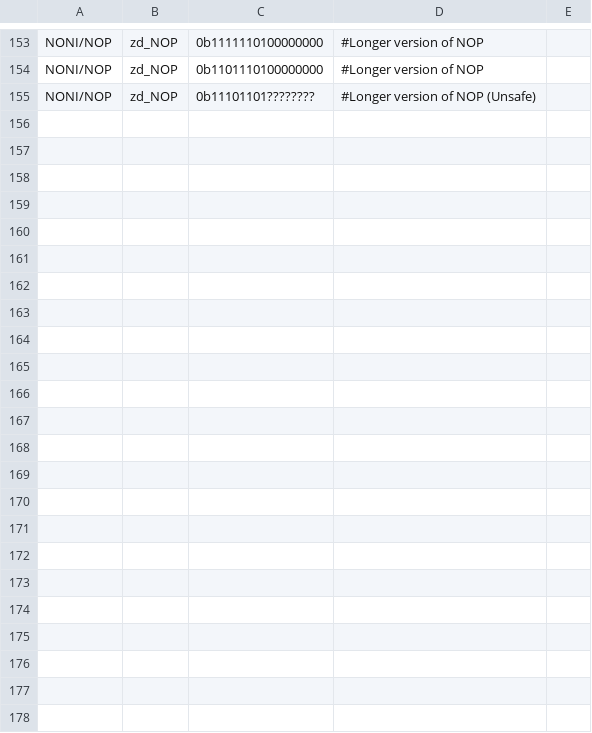
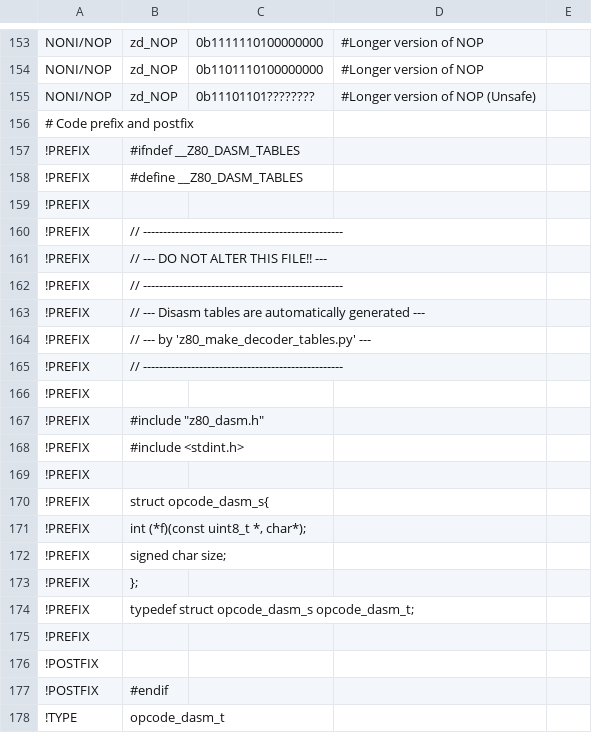
Before and after one commit to NeonMan/master-system-emu, a CSV file: z80/z80_dasm_tables.csv, drawn as a sheet; only a part is shown, gaps mark what is left out.

Commit message:
Improved table generator; Started rework on the Z80 disassembler.

```diff
--- a/z80/z80_dasm_tables.csv
+++ b/z80/z80_dasm_tables.csv
@@ -155 +155,24 @@ NONI/NOP	zd_NOP	0b1101110100000000	#Longer version of NOP
 NONI/NOP	zd_NOP	0b11101101????????	#Longer version of NOP (Unsafe)	
+# Code prefix and postfix				
+!PREFIX	#ifndef __Z80_DASM_TABLES			
+!PREFIX	#define __Z80_DASM_TABLES			
+!PREFIX				
+!PREFIX	// --------------------------------------------------			
+!PREFIX	// ---          DO NOT ALTER THIS FILE!!          ---			
+!PREFIX	// --------------------------------------------------			
+!PREFIX	// --- Disasm tables are automatically generated  ---			
+!PREFIX	// --- by 'z80_make_decoder_tables.py'            ---			
+!PREFIX	// --------------------------------------------------			
+!PREFIX				
+!PREFIX	#include "z80_dasm.h"			
+!PREFIX	#include <stdint.h>			
+!PREFIX				
+!PREFIX	struct opcode_dasm_s{			
+!PREFIX	  int (*f)(const uint8_t *, char*);			
+!PREFIX	  signed char size;			
+!PREFIX	};			
+!PREFIX	typedef struct opcode_dasm_s opcode_dasm_t;			
+!PREFIX				
+!POSTFIX				
+!POSTFIX	#endif			
+!TYPE	opcode_dasm_t			
```
Also changed, not shown: z80/z80_decoder_tables.csv, 3 other files.
